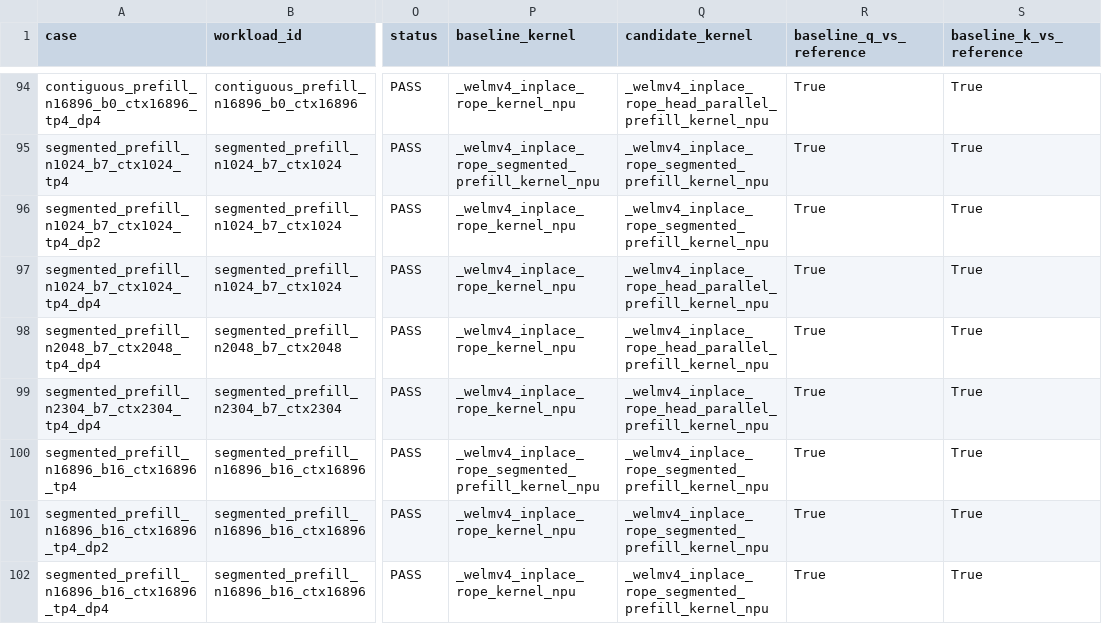
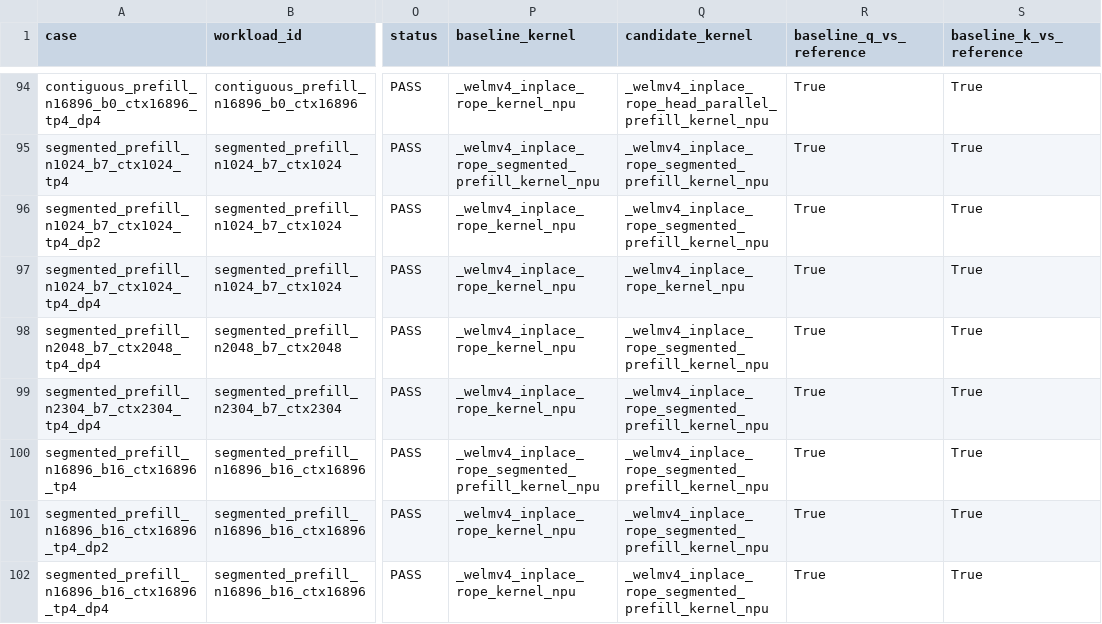
Before and after one commit to LinyuanLi0046/testfiles, a CSV file: welmv4_rope_results/correctness.csv, drawn as a sheet; only a part is shown, gaps mark what is left out; the diff names each change by its address in the sheet, - before the commit and + after, or states it on an @@ line.

```diff
--- a/welmv4_rope_results/correctness.csv
+++ b/welmv4_rope_results/correctness.csv
-Q97 (candidate_kernel): _welmv4_inplace_rope_head_parallel_prefill_kernel_npu
+Q97 (candidate_kernel): _welmv4_inplace_rope_kernel_npu
-Q98:Q99 (candidate_kernel): _welmv4_inplace_rope_head_parallel_prefill_kernel_npu
+Q98:Q99 (candidate_kernel): _welmv4_inplace_rope_segmented_prefill_kernel_npu
```
Also changed, not shown: welmv4_rope_results/msprof_task_duration.csv, welmv4_rope_results/performance.csv, 8 other files.
